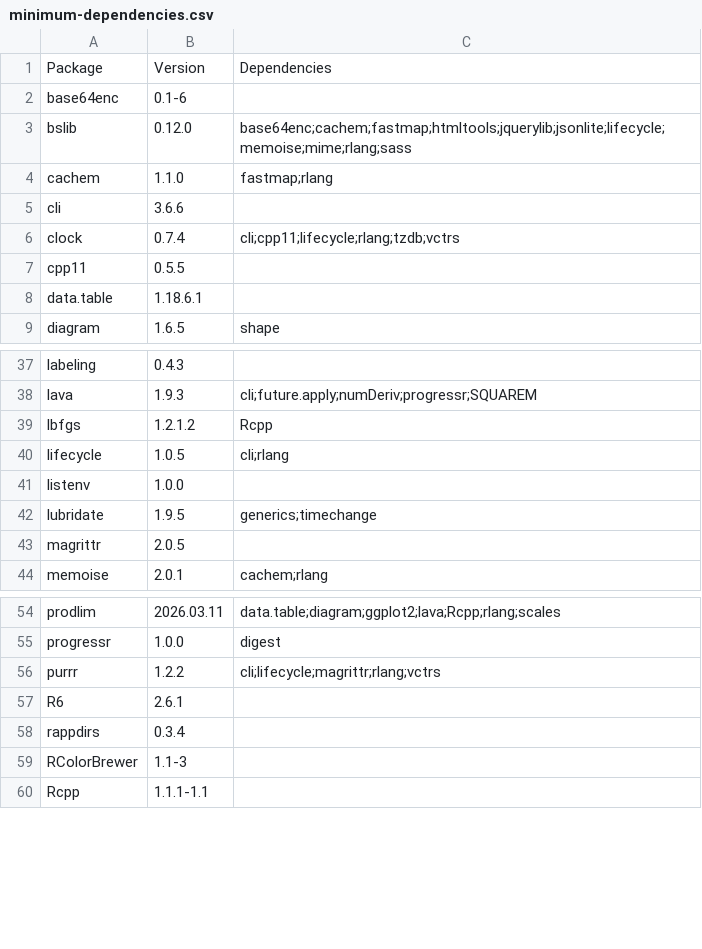
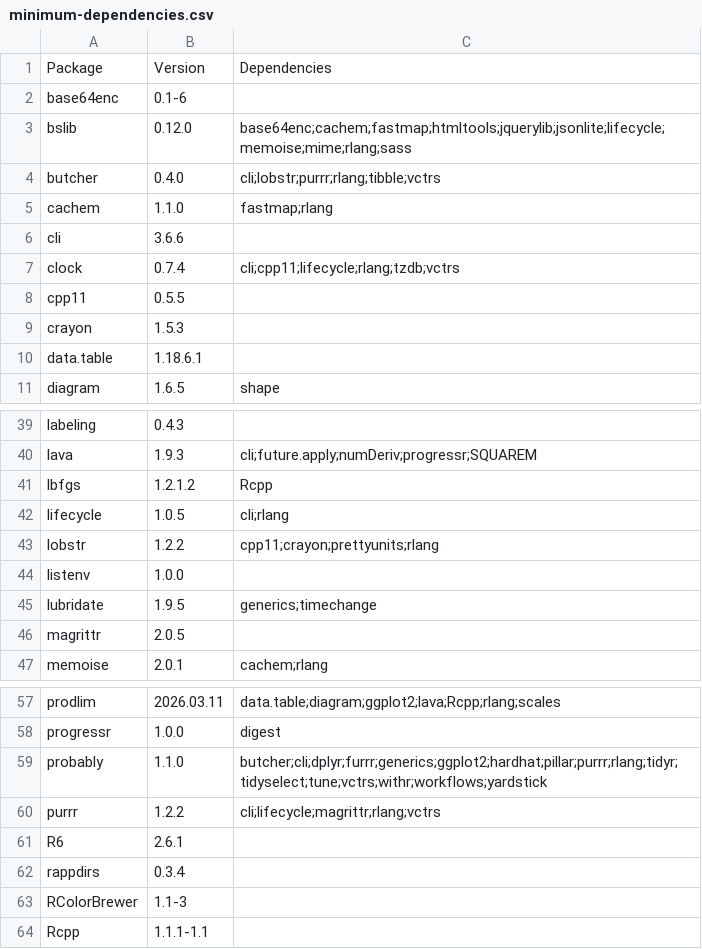
Before and after one commit to RMKruse/vennabers, a CSV file: tools/minimum-dependencies.csv, drawn as a sheet; only a part is shown, gaps mark what is left out; the diff names each change by its address in the sheet, - before the commit and + after, or states it on an @@ line.

Commit message:
Add frozen binary workflow calibration

```diff
--- a/tools/minimum-dependencies.csv
+++ b/tools/minimum-dependencies.csv
+row 4: butcher | 0.4.0 | cli;lobstr;purrr;rlang;tibble;vctrs
+row 9: crayon | 1.5.3
+row 43: lobstr | 1.2.2 | cpp11;crayon;prettyunits;rlang
+row 59: probably | 1.1.0 | butcher;cli;dplyr;furrr;generics;ggplot2;hardhat;pillar;purrr;rlang;tidyr;tidyselect;tune;vctrs;withr;workflows;yardstick
```
Also changed, not shown: 13 other files.
